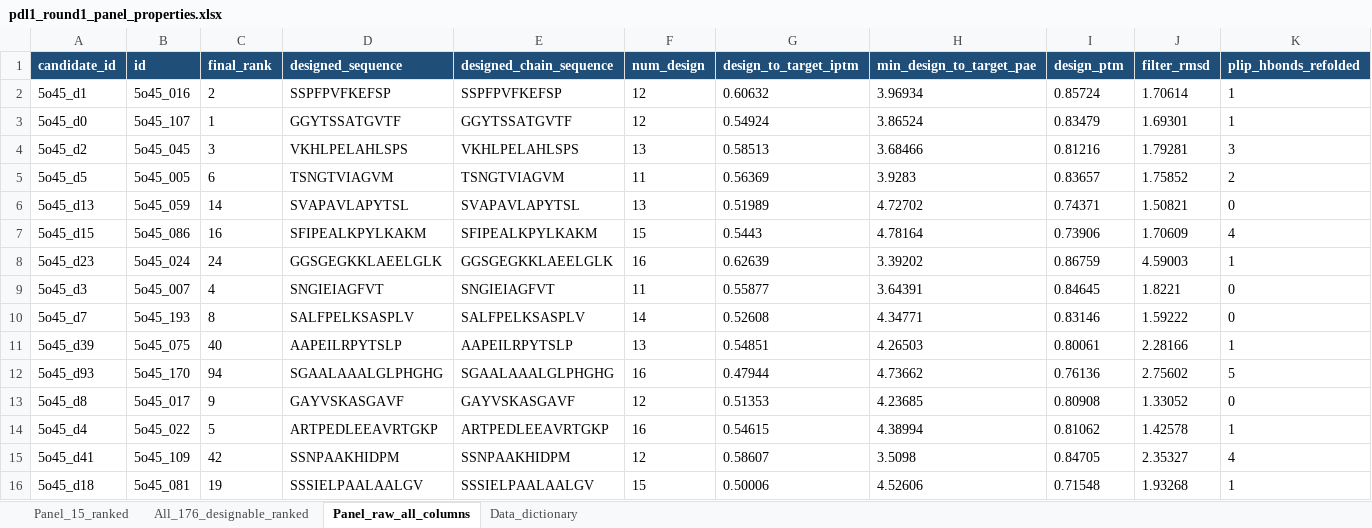
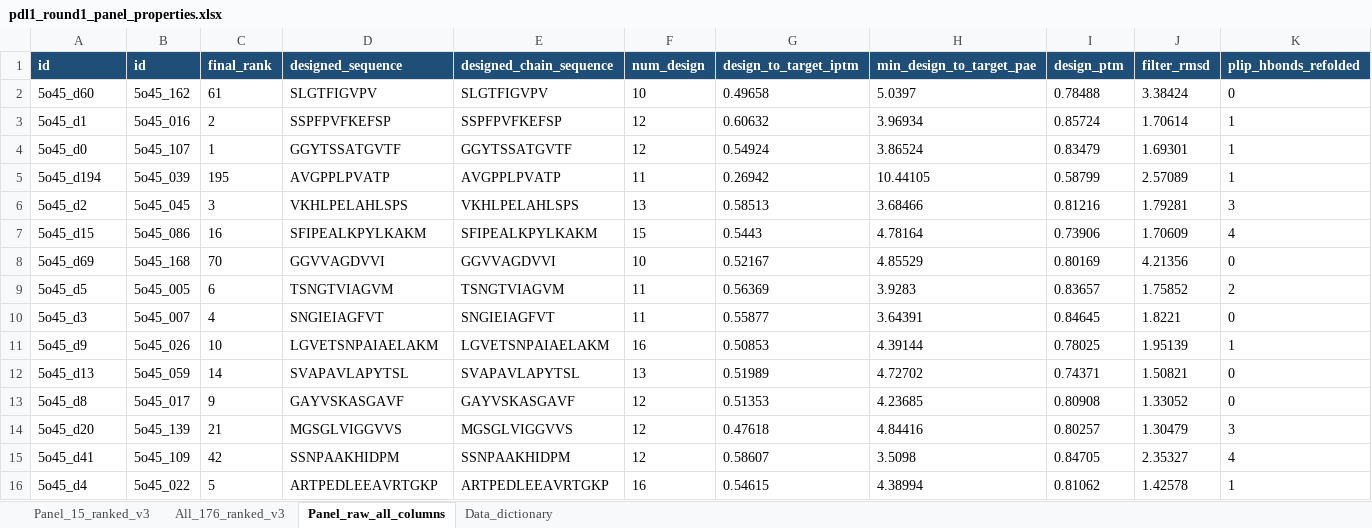
Before and after one commit to bioMate-AI/biomate-bioconductor-kb, an Excel workbook: research/guangzhou_all_atom/results/pdl1_round1_panel_properties.xlsx, sheet Panel_raw_all_columns, drawn as a sheet; only a part is shown; values as stored, in another font and other column widths than the file's, no borders; removed rows and columns are numbered as before the commit, all else as after; rows hold the shown columns only; the diff names each change by its address in the sheet, - before the commit and + after, or states it on an @@ line.

```diff
--- a/research/guangzhou_all_atom/results/pdl1_round1_panel_properties.xlsx (sheet Panel_raw_all_columns)
+++ b/research/guangzhou_all_atom/results/pdl1_round1_panel_properties.xlsx (sheet Panel_raw_all_columns)
-sheet tab: Panel_15_ranked
+sheet tab: Panel_15_ranked_v3
-sheet tab: All_176_designable_ranked
+sheet tab: All_176_ranked_v3
-A1: candidate_id
+A1: id
+row 2: 5o45_d60 | 5o45_162 | 61 | SLGTFIGVPV | SLGTFIGVPV | 10 | 0.49658 | 5.0397 | 0.78488 | 3.38424 | 0
+row 5: 5o45_d194 | 5o45_039 | 195 | AVGPPLPVATP | AVGPPLPVATP | 11 | 0.26942 | 10.44105 | 0.58799 | 2.57089 | 1
+row 8: 5o45_d69 | 5o45_168 | 70 | GGVVAGDVVI | GGVVAGDVVI | 10 | 0.52167 | 4.85529 | 0.80169 | 4.21356 | 0
@@ row 9 moved to row 10: 5o45_d3 @@
+row 11: 5o45_d9 | 5o45_026 | 10 | LGVETSNPAIAELAKM | LGVETSNPAIAELAKM | 16 | 0.50853 | 4.39144 | 0.78025 | 1.95139 | 1
-row 8: 5o45_d23 | 5o45_024 | 24 | GGSGEGKKLAEELGLK | GGSGEGKKLAEELGLK | 16 | 0.62639 | 3.39202 | 0.86759 | 4.59003 | 1
-row 10: 5o45_d7 | 5o45_193 | 8 | SALFPELKSASPLV | SALFPELKSASPLV | 14 | 0.52608 | 4.34771 | 0.83146 | 1.59222 | 0
-row 11: 5o45_d39 | 5o45_075 | 40 | AAPEILRPYTSLP | AAPEILRPYTSLP | 13 | 0.54851 | 4.26503 | 0.80061 | 2.28166 | 1
-row 12: 5o45_d93 | 5o45_170 | 94 | SGAALAAALGLPHGHG | SGAALAAALGLPHGHG | 16 | 0.47944 | 4.73662 | 0.76136 | 2.75602 | 5
+row 14: 5o45_d20 | 5o45_139 | 21 | MGSGLVIGGVVS | MGSGLVIGGVVS | 12 | 0.47618 | 4.84416 | 0.80257 | 1.30479 | 3
-row 16: 5o45_d18 | 5o45_081 | 19 | SSSIELPAALAALGV | SSSIELPAALAALGV | 15 | 0.50006 | 4.52606 | 0.71548 | 1.93268 | 1
```
Also changed, not shown: sheet All_176_ranked_v3, sheet Panel_15_ranked_v3, sheet Data_dictionary, 4 other files.
